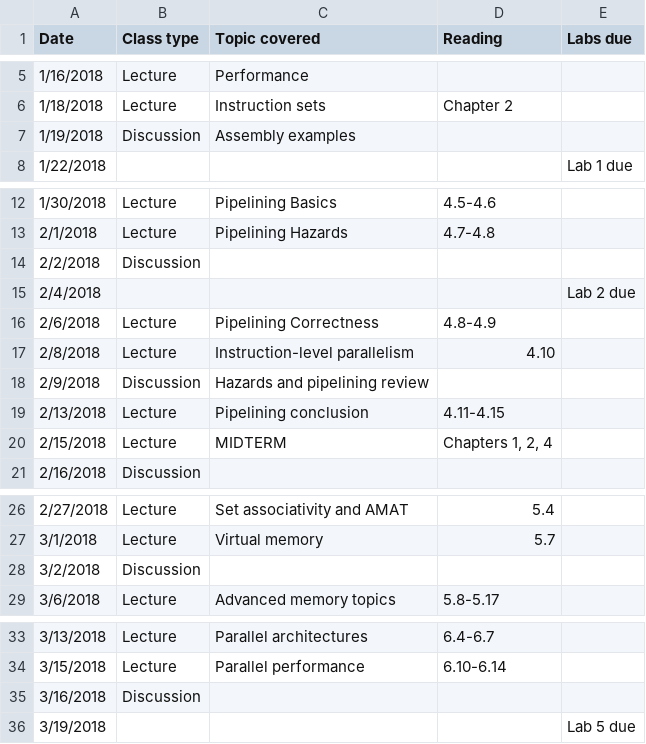
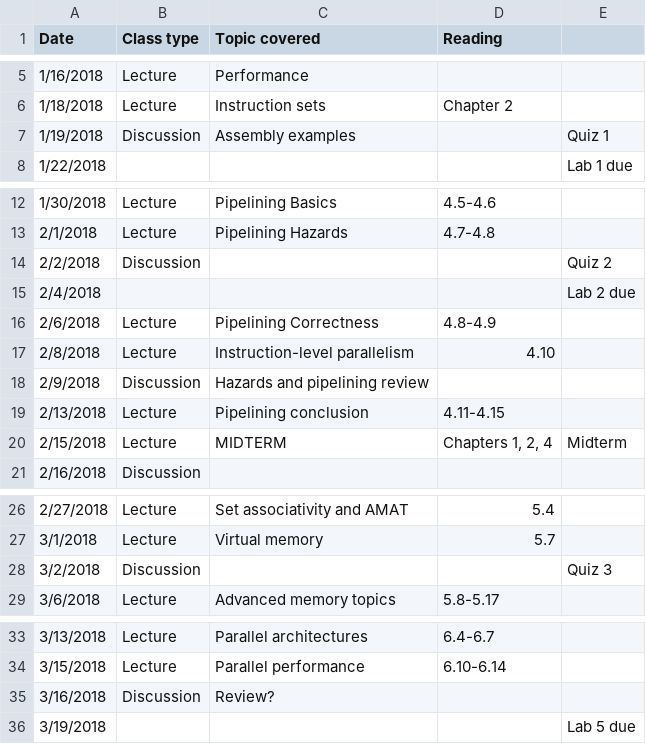
Before and after one commit to jlpteaching/ECS154B, a CSV file: syllabus/schedule.csv, drawn as a sheet; only a part is shown, gaps mark what is left out; the diff names each change by its address in the sheet, - before the commit and + after, or states it on an @@ line.

Commit message:
update schedule
Signed-off-by: Jason Lowe-Power <jason@lowepower.com>

```diff
--- a/syllabus/schedule.csv
+++ b/syllabus/schedule.csv
-E1: Labs due
+E1: (empty)
-E7: (empty)
+E7: Quiz 1
-E14: (empty)
+E14: Quiz 2
-E20: (empty)
+E20: Midterm
-E28: (empty)
+E28: Quiz 3
-C35 (Topic covered): (empty)
+C35 (Topic covered): Review?
```
